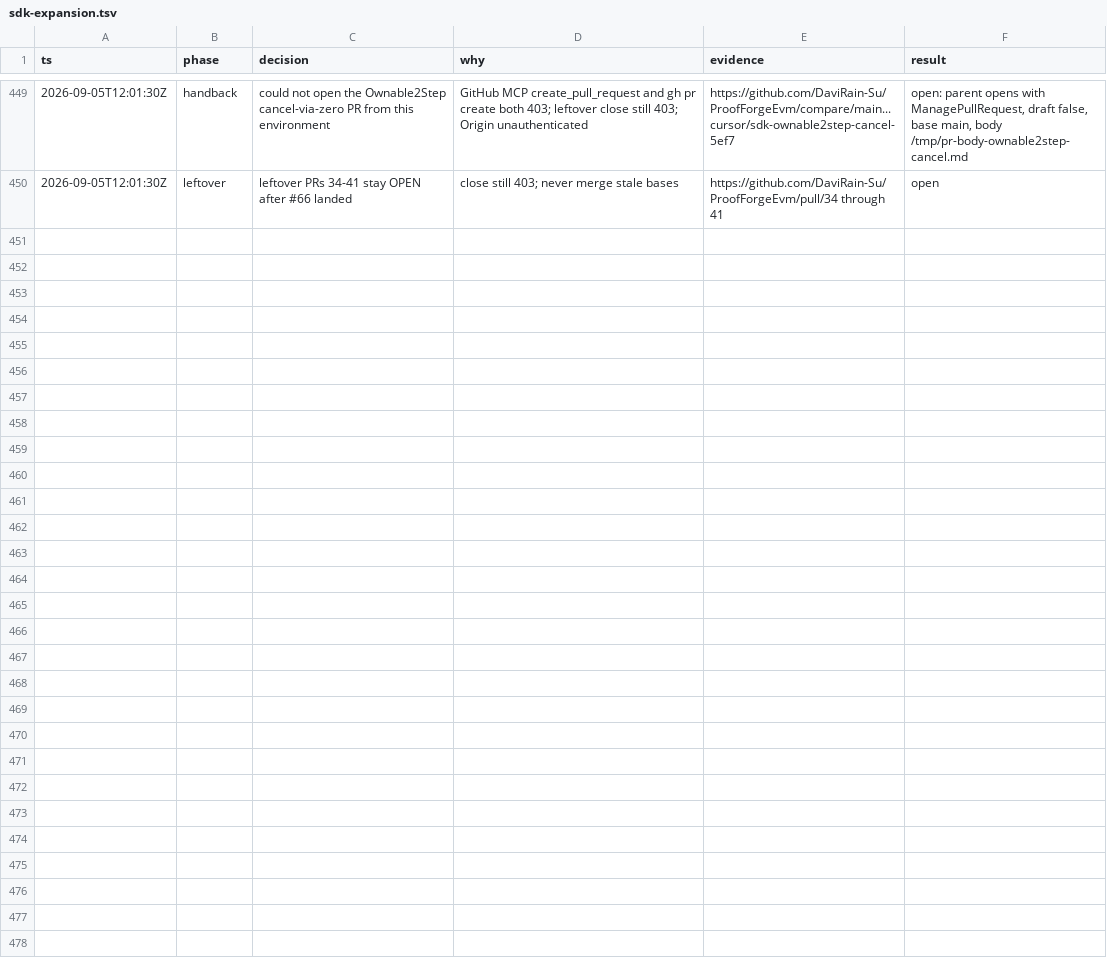
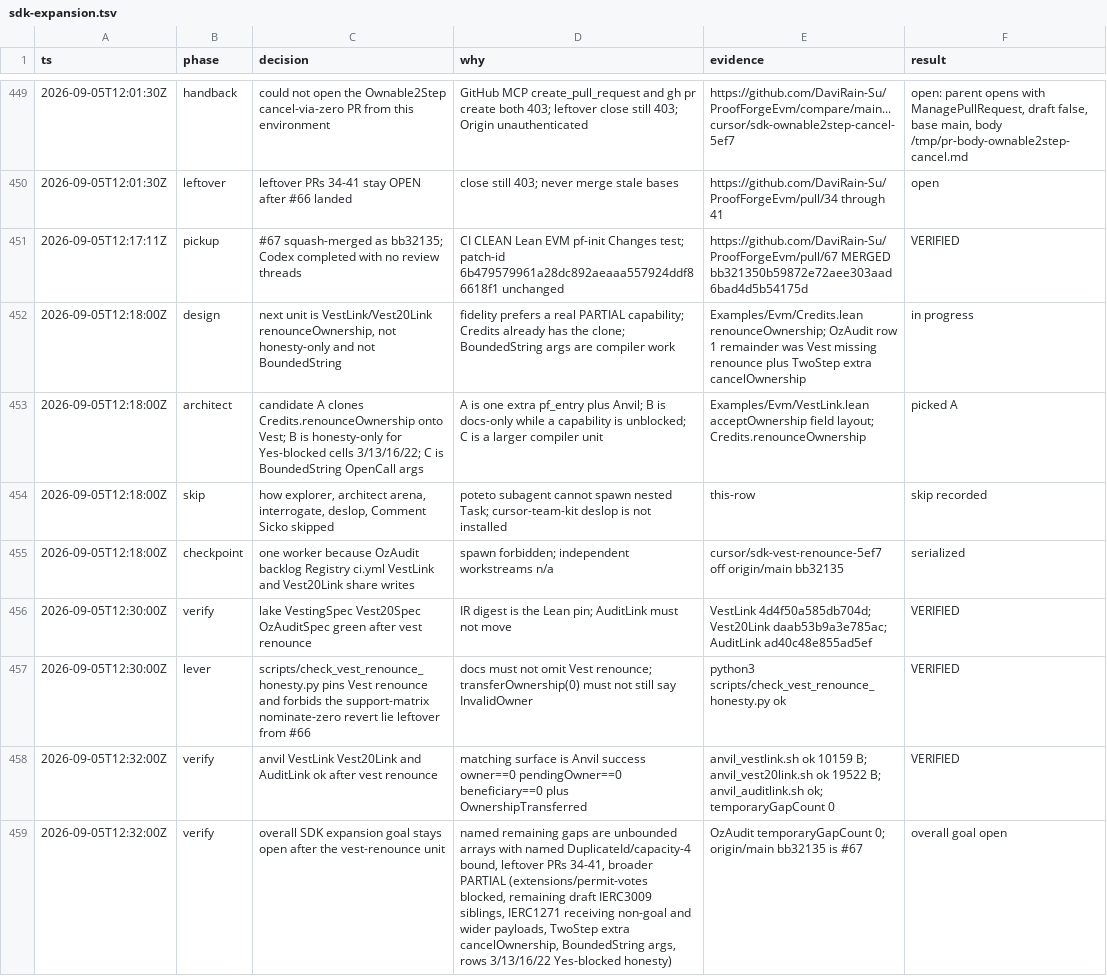
Before and after one commit to DaviRain-Su/ProofForgeEvm, a TSV file: docs/decisions/sdk-expansion.tsv, drawn as a sheet; only a part is shown, gaps mark what is left out; the diff names each change by its address in the sheet, - before the commit and + after, or states it on an @@ line.

```diff
--- a/docs/decisions/sdk-expansion.tsv
+++ b/docs/decisions/sdk-expansion.tsv
+row 451: 2026-09-05T12:17:11Z | pickup | #67 squash-merged as bb32135; Codex completed with no review threads | CI CLEAN Lean EVM pf-init Changes test; patch-id 6b479579961a28dc892aeaaa557924ddf86618f1 unchanged | https://github.com/DaviRain-Su/ProofForgeEvm/pull/67 MERGED bb321350b59872e72aee303aad6bad4d5b54175d | VERIFIED
+row 452: 2026-09-05T12:18:00Z | design | next unit is VestLink/Vest20Link renounceOwnership, not honesty-only and not BoundedString | fidelity prefers a real PARTIAL capability; Credits already has the clone; BoundedString args are compiler work | Examples/Evm/Credits.lean renounceOwnership; OzAudit row 1 remainder was Vest missing renounce plus TwoStep extra cancelOwnership | in progress
+row 453: 2026-09-05T12:18:00Z | architect | candidate A clones Credits.renounceOwnership onto Vest; B is honesty-only for Yes-blocked cells 3/13/16/22; C is BoundedString OpenCall args | A is one extra pf_entry plus Anvil; B is docs-only while a capability is unblocked; C is a larger compiler unit | Examples/Evm/VestLink.lean acceptOwnership field layout; Credits.renounceOwnership | picked A
+row 454: 2026-09-05T12:18:00Z | skip | how explorer, architect arena, interrogate, deslop, Comment Sicko skipped | poteto subagent cannot spawn nested Task; cursor-team-kit deslop is not installed | this-row | skip recorded
+row 455: 2026-09-05T12:18:00Z | checkpoint | one worker because OzAudit backlog Registry ci.yml VestLink and Vest20Link share writes | spawn forbidden; independent workstreams n/a | cursor/sdk-vest-renounce-5ef7 off origin/main bb32135 | serialized
+row 456: 2026-09-05T12:30:00Z | verify | lake VestingSpec Vest20Spec OzAuditSpec green after vest renounce | IR digest is the Lean pin; AuditLink must not move | VestLink 4d4f50a585db704d; Vest20Link daab53b9a3e785ac; AuditLink ad40c48e855ad5ef | VERIFIED
+row 457: 2026-09-05T12:30:00Z | lever | scripts/check_vest_renounce_honesty.py pins Vest renounce and forbids the support-matrix nominate-zero revert lie leftover from #66 | docs must not omit Vest renounce; transferOwnership(0) must not still say InvalidOwner | python3 scripts/check_vest_renounce_honesty.py ok | VERIFIED
+row 458: 2026-09-05T12:32:00Z | verify | anvil VestLink Vest20Link and AuditLink ok after vest renounce | matching surface is Anvil success owner==0 pendingOwner==0 beneficiary==0 plus OwnershipTransferred | anvil_vestlink.sh ok 10159 B; anvil_vest20link.sh ok 19522 B; anvil_auditlink.sh ok; temporaryGapCount 0 | VERIFIED
+row 459: 2026-09-05T12:32:00Z | verify | overall SDK expansion goal stays open after the vest-renounce unit | named remaining gaps are unbounded arrays with named DuplicateId/capacity-4 bound, leftover PRs 34-41, broader PARTIAL (extensions/permit-votes blocked, remaining draft IERC3009 siblings, IERC1271 receiving non-goal and wider payloads, TwoStep extra cancelOwnership, BoundedString args, rows 3/13/16/22 Yes-blocked honesty) | OzAudit temporaryGapCount 0; origin/main bb32135 is #67 | overall goal open
```
Also changed, not shown: 29 other files.
